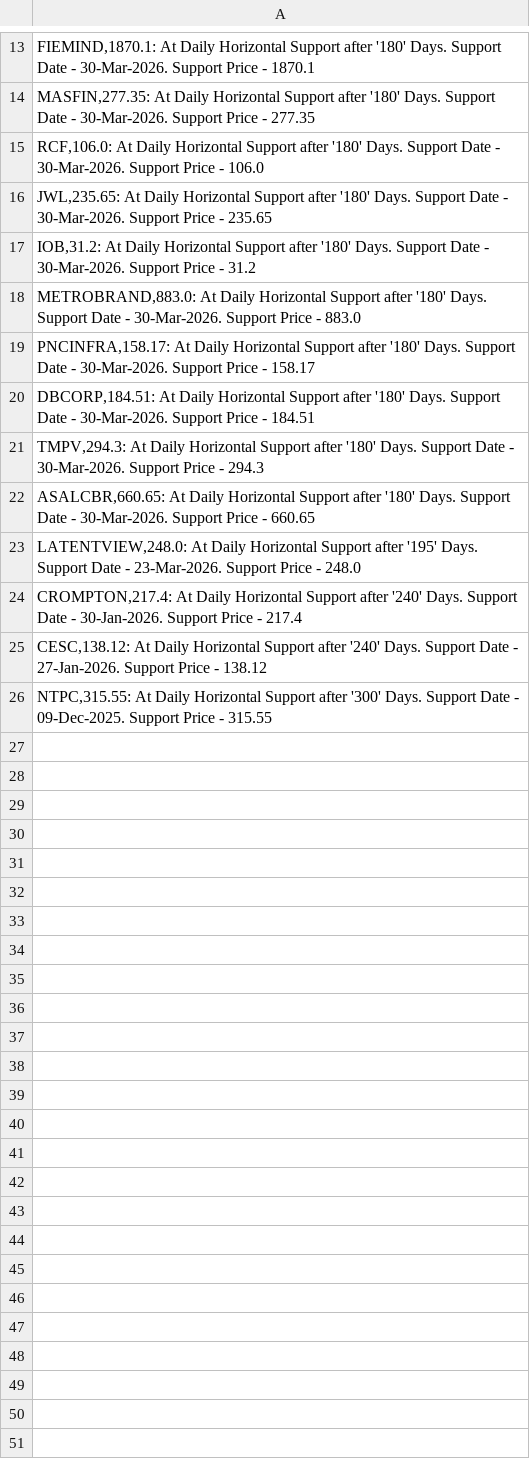
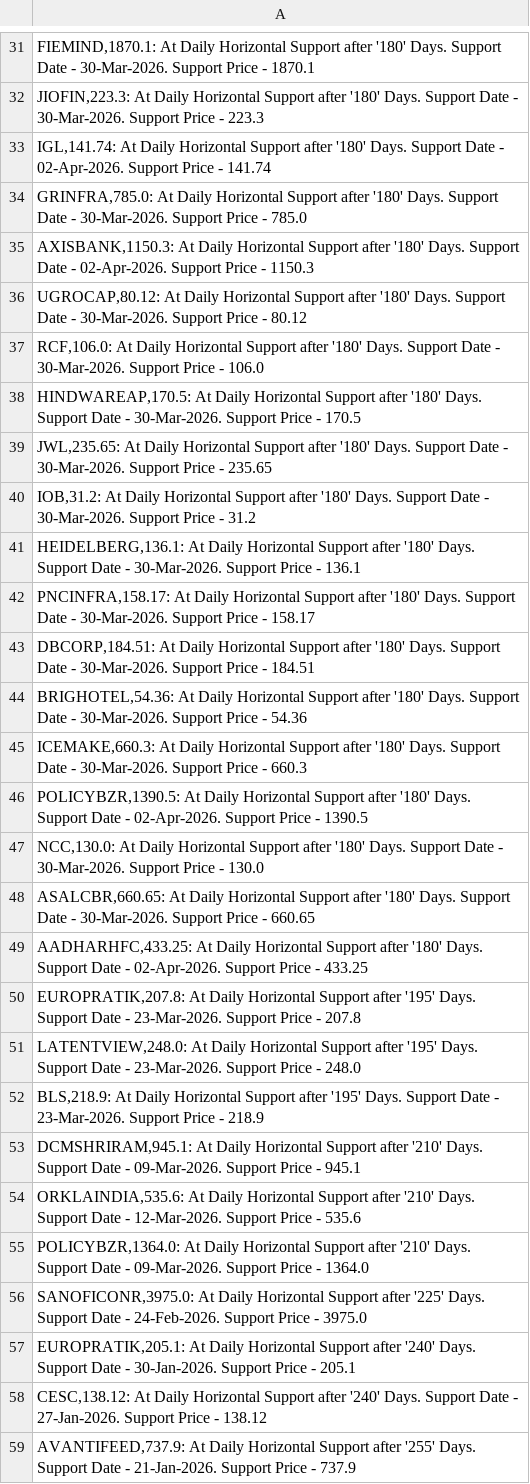
Before and after one commit to vibats/Daily_Notification_Data, a CSV file: Email_Notification_Data/Daily_TimeFrame_Horizontal_Support.csv, drawn as a sheet; only a part is shown, gaps mark what is left out; the shorter side is filled out with more unchanged rows; the diff covers the shown part only.

```diff
--- a/Email_Notification_Data/Daily_TimeFrame_Horizontal_Support.csv
+++ b/Email_Notification_Data/Daily_TimeFrame_Horizontal_Support.csv
@@ -13,13 +31,29 @@
 "FIEMIND,1870.1: At Daily Horizontal Support after '180' Days. Support Date - 30-Mar-2026. Support Price - 1870.1"
-"MASFIN,277.35: At Daily Horizontal Support after '180' Days. Support Date - 30-Mar-2026. Support Price - 277.35"
+"JIOFIN,223.3: At Daily Horizontal Support after '180' Days. Support Date - 30-Mar-2026. Support Price - 223.3"
+"IGL,141.74: At Daily Horizontal Support after '180' Days. Support Date - 02-Apr-2026. Support Price - 141.74"
+"GRINFRA,785.0: At Daily Horizontal Support after '180' Days. Support Date - 30-Mar-2026. Support Price - 785.0"
+"AXISBANK,1150.3: At Daily Horizontal Support after '180' Days. Support Date - 02-Apr-2026. Support Price - 1150.3"
+"UGROCAP,80.12: At Daily Horizontal Support after '180' Days. Support Date - 30-Mar-2026. Support Price - 80.12"
 "RCF,106.0: At Daily Horizontal Support after '180' Days. Support Date - 30-Mar-2026. Support Price - 106.0"
+"HINDWAREAP,170.5: At Daily Horizontal Support after '180' Days. Support Date - 30-Mar-2026. Support Price - 170.5"
 "JWL,235.65: At Daily Horizontal Support after '180' Days. Support Date - 30-Mar-2026. Support Price - 235.65"
 "IOB,31.2: At Daily Horizontal Support after '180' Days. Support Date - 30-Mar-2026. Support Price - 31.2"
-"METROBRAND,883.0: At Daily Horizontal Support after '180' Days. Support Date - 30-Mar-2026. Support Price - 883.0"
+"HEIDELBERG,136.1: At Daily Horizontal Support after '180' Days. Support Date - 30-Mar-2026. Support Price - 136.1"
 "PNCINFRA,158.17: At Daily Horizontal Support after '180' Days. Support Date - 30-Mar-2026. Support Price - 158.17"
 "DBCORP,184.51: At Daily Horizontal Support after '180' Days. Support Date - 30-Mar-2026. Support Price - 184.51"
-"TMPV,294.3: At Daily Horizontal Support after '180' Days. Support Date - 30-Mar-2026. Support Price - 294.3"
+"BRIGHOTEL,54.36: At Daily Horizontal Support after '180' Days. Support Date - 30-Mar-2026. Support Price - 54.36"
+"ICEMAKE,660.3: At Daily Horizontal Support after '180' Days. Support Date - 30-Mar-2026. Support Price - 660.3"
+"POLICYBZR,1390.5: At Daily Horizontal Support after '180' Days. Support Date - 02-Apr-2026. Support Price - 1390.5"
+"NCC,130.0: At Daily Horizontal Support after '180' Days. Support Date - 30-Mar-2026. Support Price - 130.0"
 "ASALCBR,660.65: At Daily Horizontal Support after '180' Days. Support Date - 30-Mar-2026. Support Price - 660.65"
+"AADHARHFC,433.25: At Daily Horizontal Support after '180' Days. Support Date - 02-Apr-2026. Support Price - 433.25"
+"EUROPRATIK,207.8: At Daily Horizontal Support after '195' Days. Support Date - 23-Mar-2026. Support Price - 207.8"
 "LATENTVIEW,248.0: At Daily Horizontal Support after '195' Days. Support Date - 23-Mar-2026. Support Price - 248.0"
-"CROMPTON,217.4: At Daily Horizontal Support after '240' Days. Support Date - 30-Jan-2026. Support Price - 217.4"
+"BLS,218.9: At Daily Horizontal Support after '195' Days. Support Date - 23-Mar-2026. Support Price - 218.9"
+"DCMSHRIRAM,945.1: At Daily Horizontal Support after '210' Days. Support Date - 09-Mar-2026. Support Price - 945.1"
+"ORKLAINDIA,535.6: At Daily Horizontal Support after '210' Days. Support Date - 12-Mar-2026. Support Price - 535.6"
+"POLICYBZR,1364.0: At Daily Horizontal Support after '210' Days. Support Date - 09-Mar-2026. Support Price - 1364.0"
+"SANOFICONR,3975.0: At Daily Horizontal Support after '225' Days. Support Date - 24-Feb-2026. Support Price - 3975.0"
+"EUROPRATIK,205.1: At Daily Horizontal Support after '240' Days. Support Date - 30-Jan-2026. Support Price - 205.1"
 "CESC,138.12: At Daily Horizontal Support after '240' Days. Support Date - 27-Jan-2026. Support Price - 138.12"
+"AVANTIFEED,737.9: At Daily Horizontal Support after '255' Days. Support Date - 21-Jan-2026. Support Price - 737.9"
```
Also changed, not shown: 21 added rows, 1 removed row and 2 edited cells elsewhere in this file, Email_Notification_Data/Daily_TimeFrame_Horizontal_Support_30_Days.csv, Email_Notification_Data/Daily_Timeframe_Breakout_Retest_Personal.csv, 1 other file.
